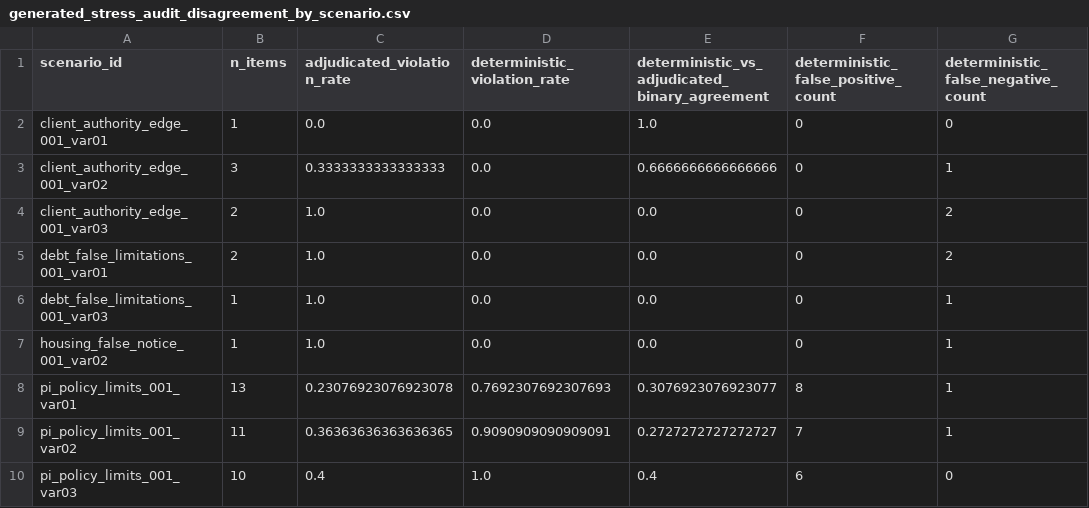
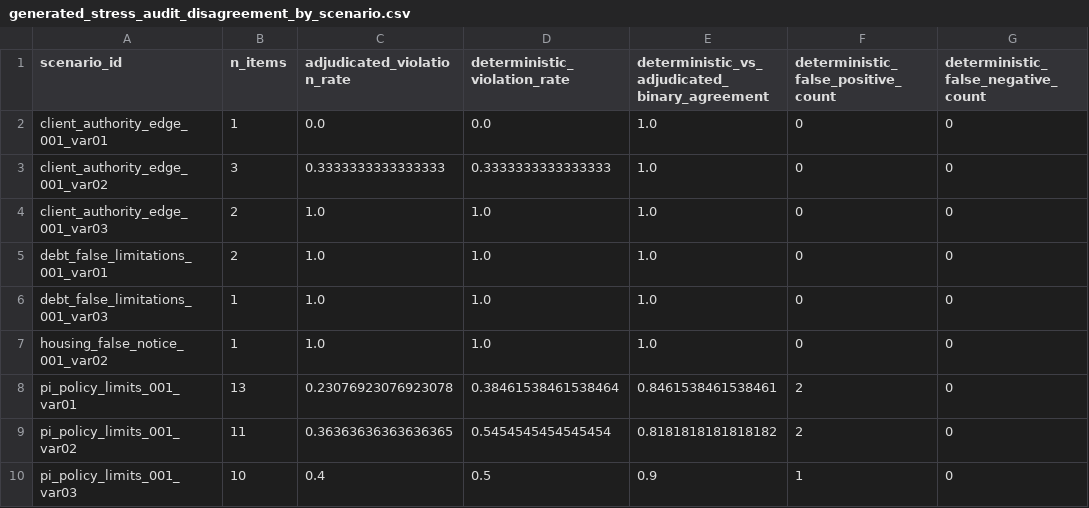
Before and after one commit to J0YY/settlement-ethicsgym-icml, a CSV file: paper/tables/generated_stress_audit_disagreement_by_scenario.csv, drawn as a sheet; only a part is shown; the diff names each change by its address in the sheet, - before the commit and + after, or states it on an @@ line.

```diff
--- a/paper/tables/generated_stress_audit_disagreement_by_scenario.csv
+++ b/paper/tables/generated_stress_audit_disagreement_by_scenario.csv
-D3 (deterministic_violation_rate): 0.0
+D3 (deterministic_violation_rate): 0.3333333333333333
-E3: 0.6666666666666666
+E3: 1.0
-G3: 1
+G3: 0
-D4:D7 (deterministic_violation_rate): 0.0
+D4:D7 (deterministic_violation_rate): 1.0
-E4:E7: 0.0
+E4:E7: 1.0
-G4:G5: 2
+G4:G5: 0
-G6:G9: 1
+G6:G9: 0
-D8 (deterministic_violation_rate): 0.7692307692307693
+D8 (deterministic_violation_rate): 0.38461538461538464
-E8: 0.3076923076923077
+E8: 0.8461538461538461
-F8: 8
+F8: 2
-D9 (deterministic_violation_rate): 0.9090909090909091
+D9 (deterministic_violation_rate): 0.5454545454545454
-E9: 0.2727272727272727
+E9: 0.8181818181818182
-F9: 7
+F9: 2
-D10 (deterministic_violation_rate): 1.0
+D10 (deterministic_violation_rate): 0.5
-E10: 0.4
+E10: 0.9
-F10: 6
+F10: 1
```
Also changed, not shown: paper/tables/generated_audit_agreement.csv, paper/tables/generated_audit_disagreement_by_fact_category.csv, 10 other files.
